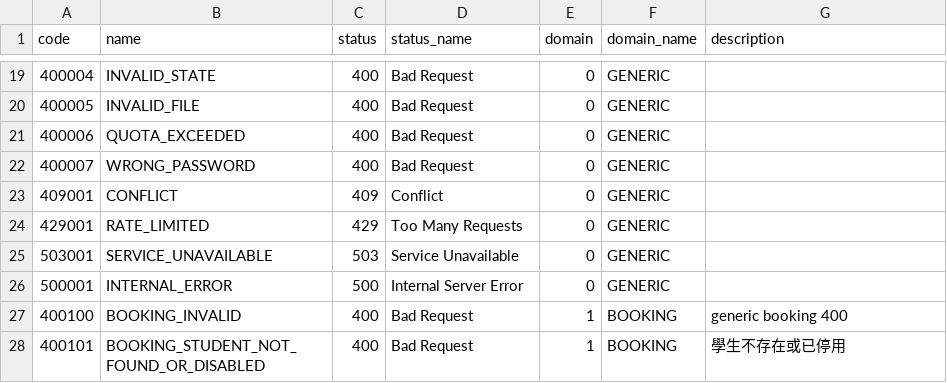
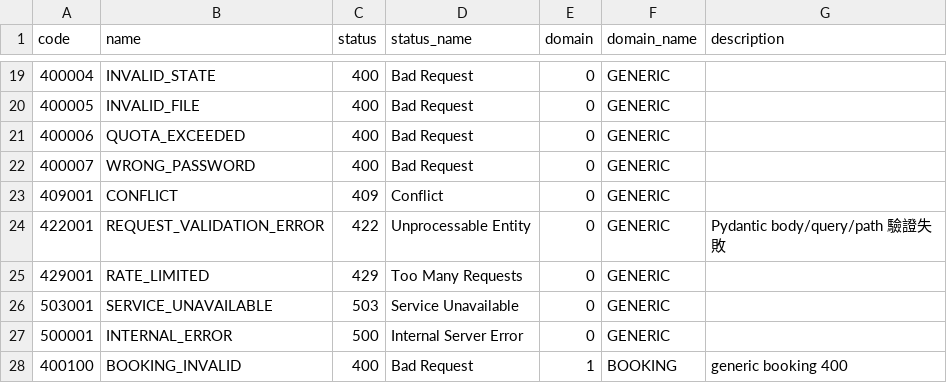
Before and after one commit to d56845684/EOP, a CSV file: docs/error-codes.csv, drawn as a sheet; only a part is shown, gaps mark what is left out; the shorter side is filled out with more unchanged rows.

Commit message:
feat(error-codes): 補 422 RequestValidationError handler，回應格式統一 (#63)
問題：
- FastAPI 內建 Pydantic 驗證錯誤（HTTP 422）走自己的 handler，回傳 detail
  為 array of error objects，與其他 4xx/5xx 的 {success, message, detail,
  error_code} 統一格式不一致

修法：
- 新增 ErrorCode.REQUEST_VALIDATION_ERROR = 422001
- main.py 註冊 @app.exception_handler(RequestValidationError)
- 把 Pydantic 第一筆錯誤的 field + msg 組成中文 detail
- 走 _error_response 套用統一格式 + logger.info

驗證：
- POST /auth/login 缺 email → {"success":false,"message":"email: Field required",
  "detail":"...","error_code":422001}
- POST /auth/login email 非格式 → 422001 + "email: value is not a valid email address"
- 既有 401/404/500 等格式不變
- live_e2e_booking_flow_test: 38/38 PASS

docs/error-codes.csv + docs/error-codes-table.md 同步更新（478 → 479 codes）

```diff
--- a/docs/error-codes.csv
+++ b/docs/error-codes.csv
@@ -23,2 +23,3 @@
 409001,CONFLICT,409,Conflict,0,GENERIC,
+422001,REQUEST_VALIDATION_ERROR,422,Unprocessable Entity,0,GENERIC,Pydantic body/query/path 驗證失敗
 429001,RATE_LIMITED,429,Too Many Requests,0,GENERIC,
```
Also changed, not shown: 3 other files.
